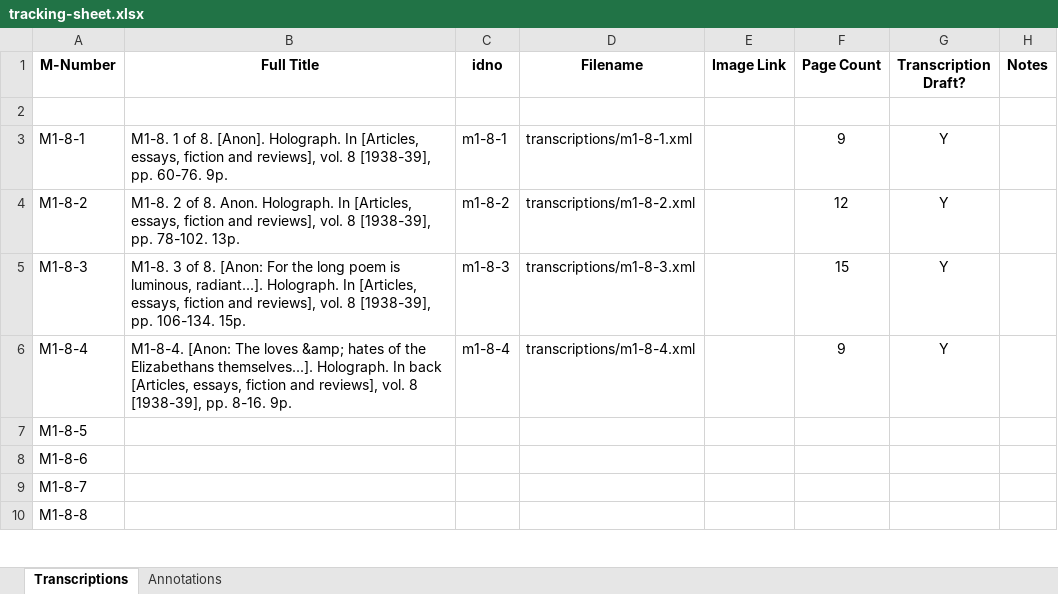
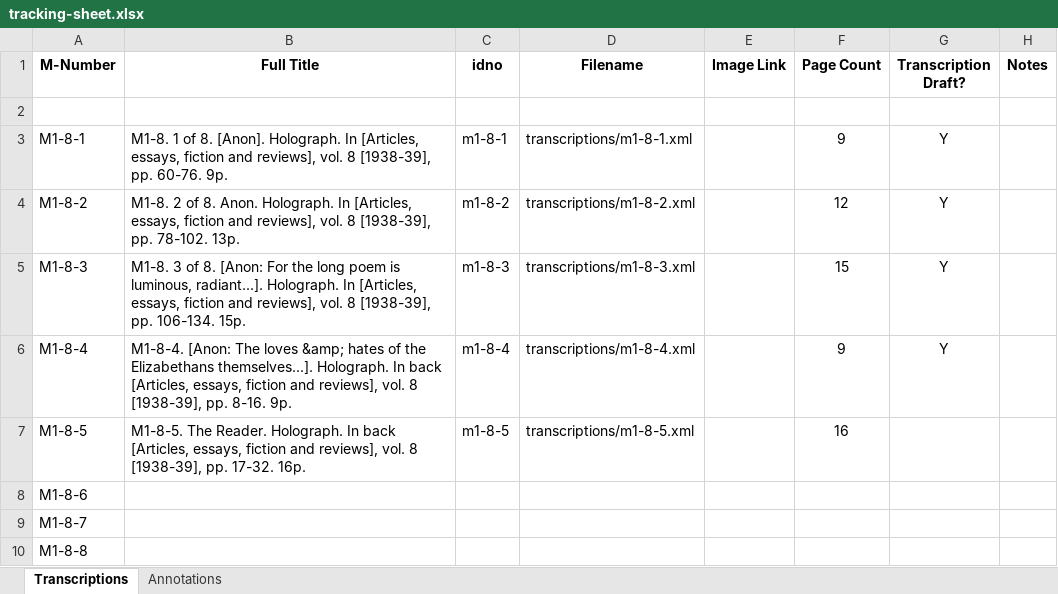
Before and after one commit to JoshuaAPhillips/digital-anon, an Excel workbook: tracking-sheet.xlsx, sheet Transcriptions, drawn as a sheet; only a part is shown; values as stored, in another font and other column widths than the file's, no borders; conditional formats not drawn; the diff names each change by its address in the sheet, - before the commit and + after, or states it on an @@ line.

```diff
--- a/tracking-sheet.xlsx (sheet Transcriptions)
+++ b/tracking-sheet.xlsx (sheet Transcriptions)
-B7 (Full Title): (empty)
+B7 (Full Title): M1-8-5. The Reader. Holograph. In back [Articles, essays, fiction and reviews], vol. 8 [1938-39], pp. 17-32. 16p.
-C7 (idno): (empty)
+C7 (idno): m1-8-5
-D7 (Filename): (empty)
+D7 (Filename): transcriptions/m1-8-5.xml
-F7 (Page Count): (empty)
+F7 (Page Count): 16
```
Also changed, not shown: 1 other file.
